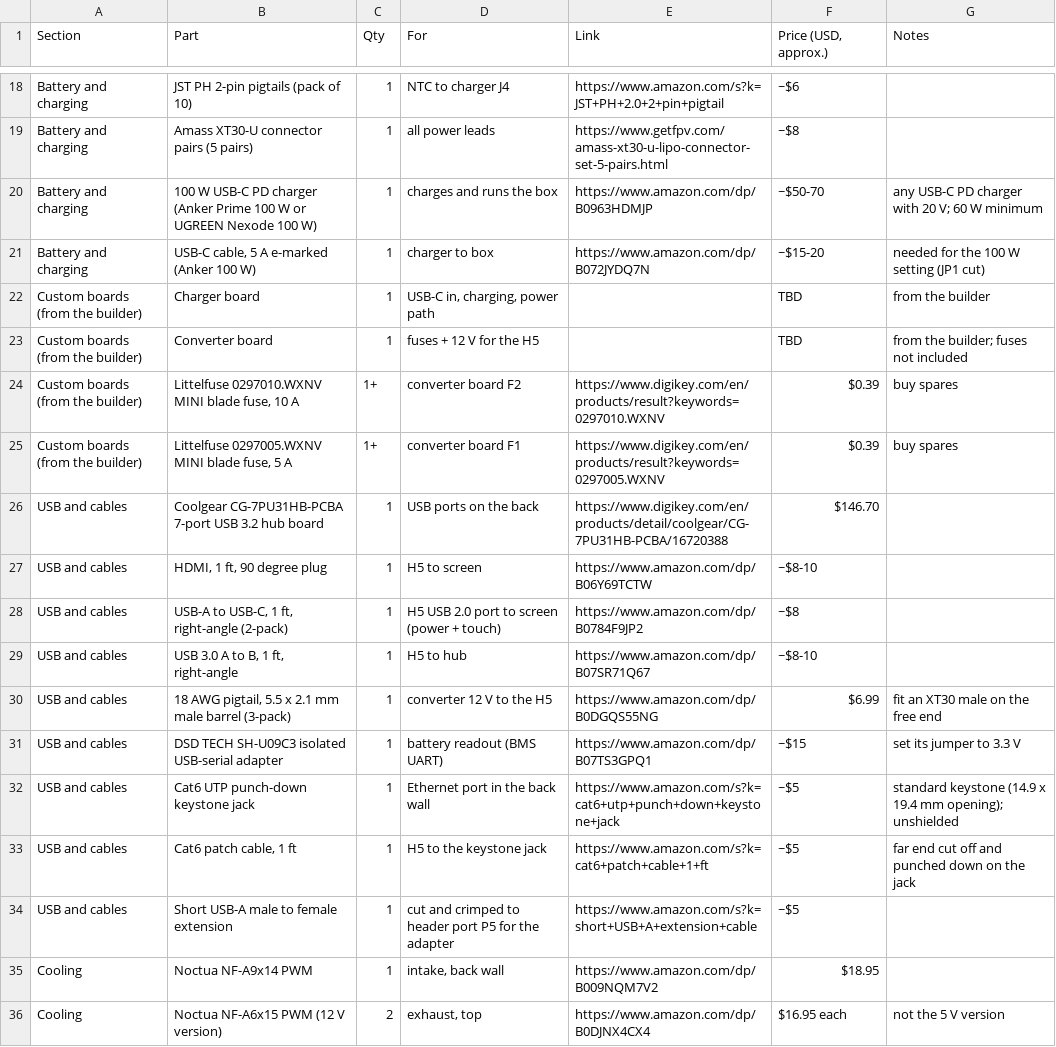
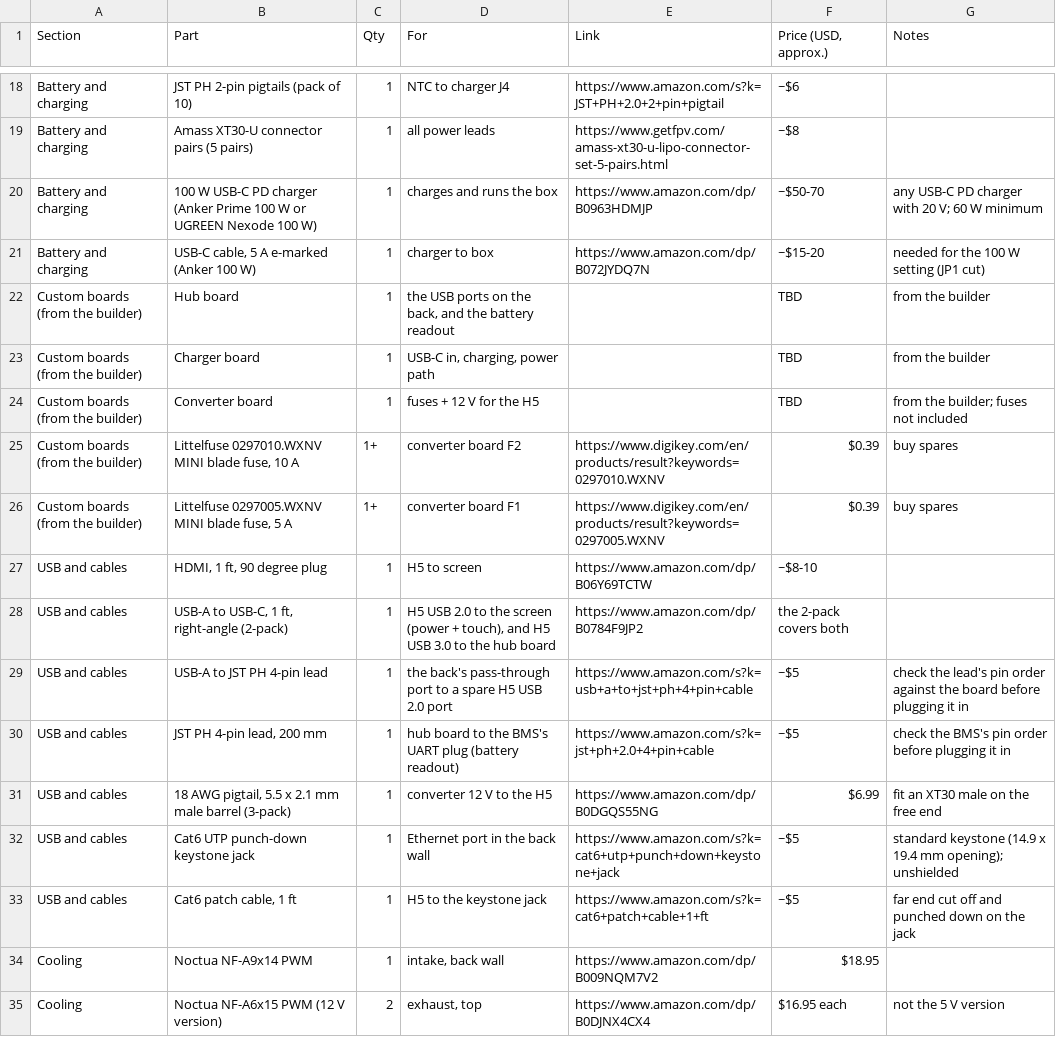
Before and after one commit to LionheadGuy/bench-box-v2, a CSV file: bom.csv, drawn as a sheet; only a part is shown, gaps mark what is left out.

Commit message:
Refresh: the box's own hub board, the new Stream Deck case, the rounded handle
The hub is now a board made for this box, not an off-the-shelf Coolgear: three USB-A on
the back from a 4-port hub chip, upstream on USB-C to the computer's USB 3.0 port, a
fourth USB-A wired straight through to a spare port on the computer, and the battery
readout on the same board - so the USB-serial dongle and its cut extension lead are gone
from the parts list.

Stream Deck case: new size (122 x 83 x 24) with an even border all round and a lightened
wall. Handle: one even section, rounded, 8 mm taller.

Print plates rewritten from the current parts, and two fixes worth knowing about:
- the Stream Deck tray was laid upside down on its plate, which would have printed its
  standoffs and locating pins in mid-air under a bridged back plate;
- the cradle test stood on edge (31 x 99 mm footprint, 100 mm tall) instead of lying flat.
New: a keystone test plate, to check your Ethernet jack clips in before printing a shell.

Thread the Stream Deck cable's bare wires through the case and the shell before crimping:
both holes are printed small so they can be reamed to the cable.

```diff
--- a/bom.csv
+++ b/bom.csv
@@ -21,2 +21,3 @@ Battery and charging,100 W USB-C PD charger (Anker Prime 100 W or UGREEN Nexode
 Battery and charging,"USB-C cable, 5 A e-marked (Anker 100 W)",1,charger to box,https://www.amazon.com/dp/B072JYDQ7N,~$15-20,needed for the 100 W setting (JP1 cut)
+Custom boards (from the builder),Hub board,1,"the USB ports on the back, and the battery readout",,TBD,from the builder
 Custom boards (from the builder),Charger board,1,"USB-C in, charging, power path",,TBD,from the builder
@@ -25,11 +26,9 @@ Custom boards (from the builder),"Littelfuse 0297010.WXNV MINI blade fuse, 10 A"
 Custom boards (from the builder),"Littelfuse 0297005.WXNV MINI blade fuse, 5 A",1+,converter board F1,https://www.digikey.com/en/products/result?keywords=0297005.WXNV,$0.39,buy spares
-USB and cables,Coolgear CG-7PU31HB-PCBA 7-port USB 3.2 hub board,1,USB ports on the back,https://www.digikey.com/en/products/detail/coolgear/CG-7PU31HB-PCBA/16720388,$146.70,
 USB and cables,"HDMI, 1 ft, 90 degree plug",1,H5 to screen,https://www.amazon.com/dp/B06Y69TCTW,~$8-10,
-USB and cables,"USB-A to USB-C, 1 ft, right-angle (2-pack)",1,H5 USB 2.0 port to screen (power + touch),https://www.amazon.com/dp/B0784F9JP2,~$8,
-USB and cables,"USB 3.0 A to B, 1 ft, right-angle",1,H5 to hub,https://www.amazon.com/dp/B07SR71Q67,~$8-10,
+USB and cables,"USB-A to USB-C, 1 ft, right-angle (2-pack)",1,"H5 USB 2.0 to the screen (power + touch), and H5 USB 3.0 to the hub board",https://www.amazon.com/dp/B0784F9JP2,the 2-pack covers both,
+USB and cables,USB-A to JST PH 4-pin lead,1,the back's pass-through port to a spare H5 USB 2.0 port,https://www.amazon.com/s?k=usb+a+to+jst+ph+4+pin+cable,~$5,check the lead's pin order against the board before plugging it in
+USB and cables,"JST PH 4-pin lead, 200 mm",1,hub board to the BMS's UART plug (battery readout),https://www.amazon.com/s?k=jst+ph+2.0+4+pin+cable,~$5,check the BMS's pin order before plugging it in
 USB and cables,"18 AWG pigtail, 5.5 x 2.1 mm male barrel (3-pack)",1,converter 12 V to the H5,https://www.amazon.com/dp/B0DGQS55NG,$6.99,fit an XT30 male on the free end
-USB and cables,DSD TECH SH-U09C3 isolated USB-serial adapter,1,battery readout (BMS UART),https://www.amazon.com/dp/B07TS3GPQ1,~$15,set its jumper to 3.3 V
 USB and cables,Cat6 UTP punch-down keystone jack,1,Ethernet port in the back wall,https://www.amazon.com/s?k=cat6+utp+punch+down+keystone+jack,~$5,standard keystone (14.9 x 19.4 mm opening); unshielded
 USB and cables,"Cat6 patch cable, 1 ft",1,H5 to the keystone jack,https://www.amazon.com/s?k=cat6+patch+cable+1+ft,~$5,far end cut off and punched down on the jack
-USB and cables,Short USB-A male to female extension,1,cut and crimped to header port P5 for the adapter,https://www.amazon.com/s?k=short+USB+A+extension+cable,~$5,
 Cooling,Noctua NF-A9x14 PWM,1,"intake, back wall",https://www.amazon.com/dp/B009NQM7V2,$18.95,
```
Also changed, not shown: 15 other files.
